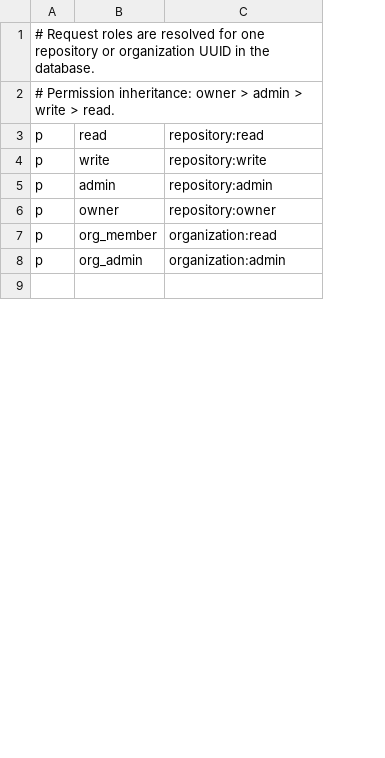
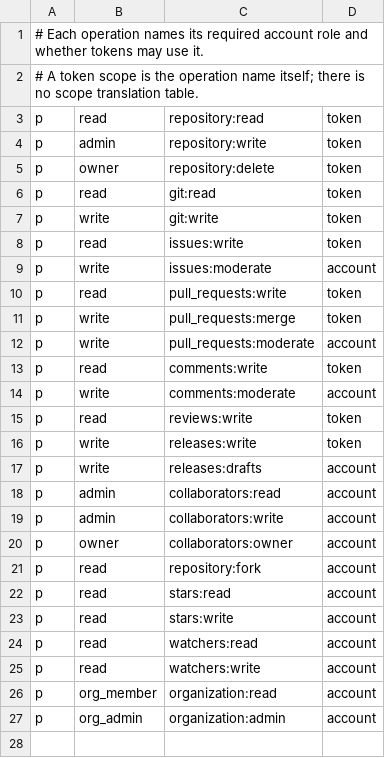
Before and after one commit to jan-mue/gitedge, a CSV file: backend/resources/authorization/policy.csv, drawn as a sheet; only a part is shown; addresses are those after the commit; the diff covers the shown part only; the diff names each change by its address in the sheet, - before the commit and + after, or states it on an @@ line.

Commit message:
Let Casbin authorize account roles and token scopes directly

```diff
--- a/backend/resources/authorization/policy.csv
+++ b/backend/resources/authorization/policy.csv
+column D, row 3: token; row 7: token; row 18: account; row 20: account; rows 26-27: account | account
-A1: # Request roles are resolved for one repository or organization UUID in the database.
+A1: # Each operation names its required account role and whether tokens may use it.
-A2: # Permission inheritance: owner > admin > write > read.
+A2: # A token scope is the operation name itself; there is no scope translation table.
+row 4: p | admin | repository:write | token
+row 5: p | owner | repository:delete | token
+row 6: p | read | git:read | token
-C7: repository:write
+C7: git:write
+row 8: p | read | issues:write | token
+row 9: p | write | issues:moderate | account
+row 10: p | read | pull_requests:write | token
+row 11: p | write | pull_requests:merge | token
+row 12: p | write | pull_requests:moderate | account
+row 13: p | read | comments:write | token
+row 14: p | write | comments:moderate | account
+row 15: p | read | reviews:write | token
+row 16: p | write | releases:write | token
+row 17: p | write | releases:drafts | account
-C18: repository:admin
+C18: collaborators:read
+row 19: p | admin | collaborators:write | account
-C20: repository:owner
+C20: collaborators:owner
+row 21: p | read | repository:fork | account
+row 22: p | read | stars:read | account
+row 23: p | read | stars:write | account
+row 24: p | read | watchers:read | account
+row 25: p | read | watchers:write | account
```
Also changed, not shown: 2 added rows and 8 edited cells elsewhere in this file, 16 other files.
